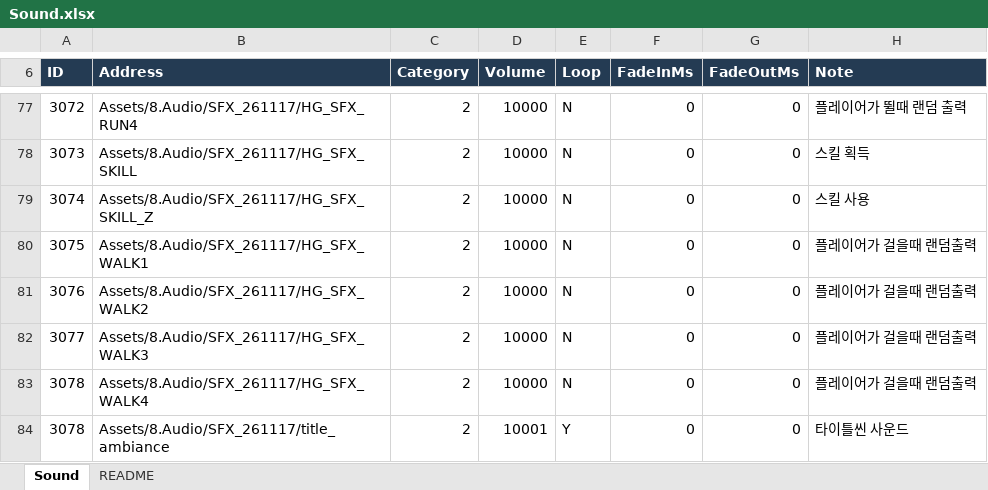
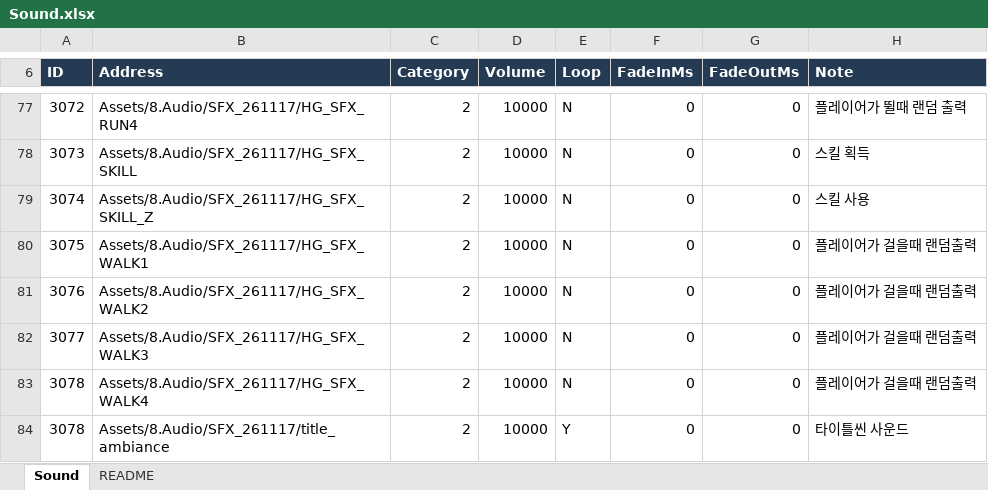
Before and after one commit to hyunho9228-web/DataSheet, an Excel workbook: tables/Sound.xlsx, sheet Sound, drawn as a sheet; only a part is shown, gaps mark what is left out; values as stored, in another font and other column widths than the file's, no borders; the diff names each change by its address in the sheet, - before the commit and + after, or states it on an @@ line.

Commit message:
사운드 다시

```diff
--- a/tables/Sound.xlsx (sheet Sound)
+++ b/tables/Sound.xlsx (sheet Sound)
-D84 (Volume): 10001
+D84 (Volume): 10000
```
